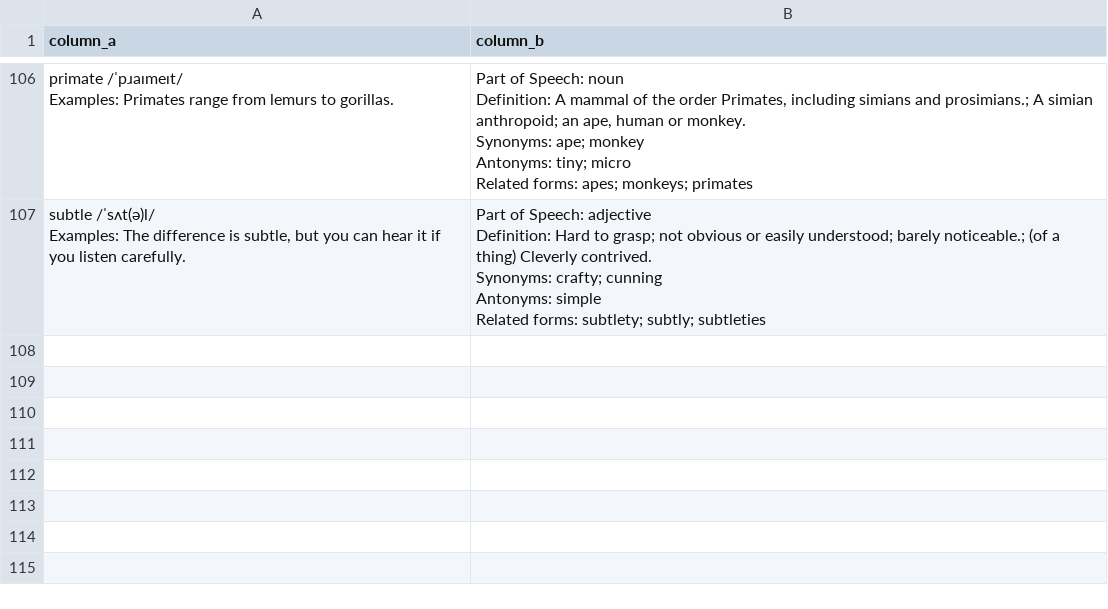
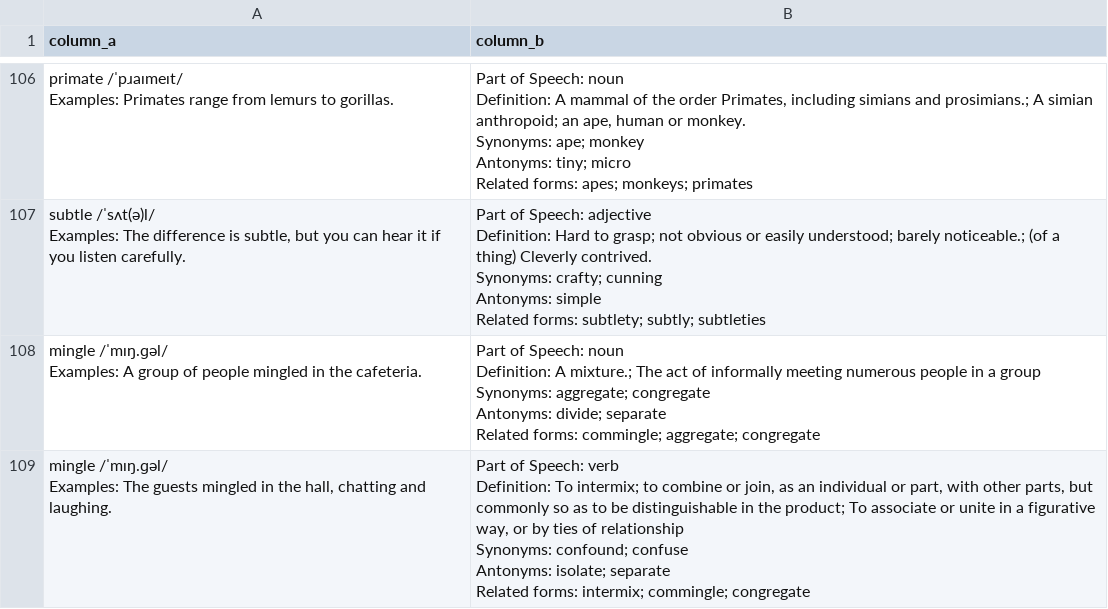
Before and after one commit to manh-td/new-words-extraction, a CSV file: output.csv, drawn as a sheet; only a part is shown, gaps mark what is left out; ↵ is a line break in a cell; the diff names each change by its address in the sheet, - before the commit and + after, or states it on an @@ line.

```diff
--- a/output.csv
+++ b/output.csv
+row 108: mingle /ˈmɪŋ.ɡəl/ ↵ Examples: A group of people mingled in the cafeteria. | Part of Speech: noun ↵ Definition: A mixture.; The act of informally meeting numerous people in a group ↵ Synonyms: aggregate; congregate ↵ Antonyms: divide; separate ↵ Related forms: commingle; aggregate; congregate
+row 109: mingle /ˈmɪŋ.ɡəl/ ↵ Examples: The guests mingled in the hall, chatting and laughing. | Part of Speech: verb ↵ Definition: To intermix; to combine or join, as an individual or part, with other parts, but commonly so as to be distinguishable in the product; To associate or unite in a figurative way, or by ties of relationship ↵ Synonyms: confound; confuse ↵ Antonyms: isolate; separate ↵ Related forms: intermix; commingle; congregate
```
Also changed, not shown: 9 other files.
